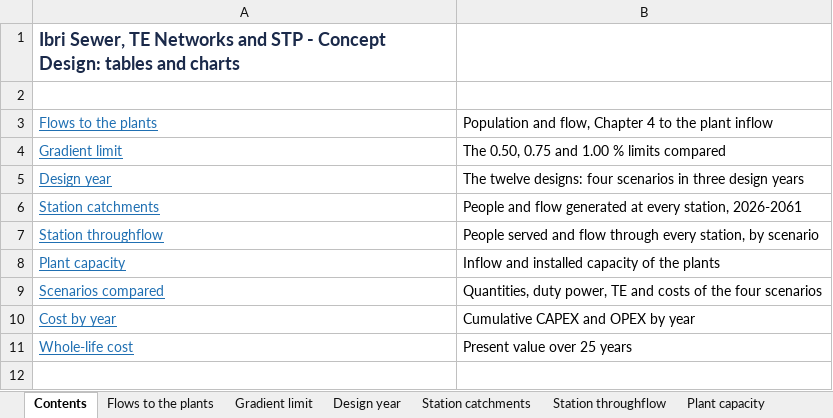
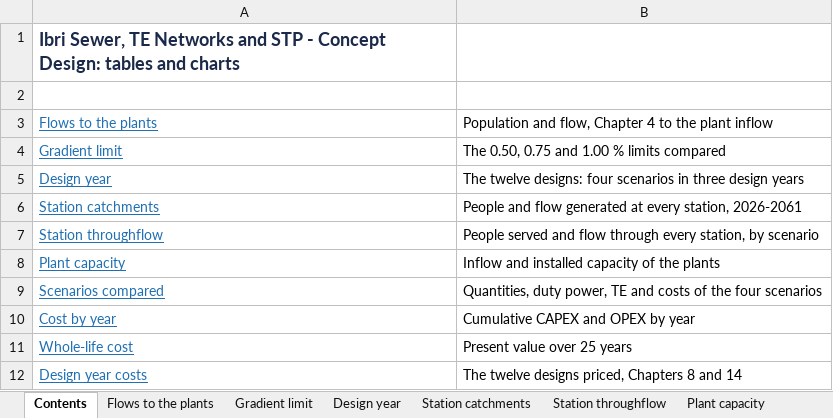
Before and after one commit to mojikone/Ibri-Sewer-and-STP, an Excel workbook: W18 NWS scenarios 2056-2071/report_final/deliverables/Ibri_Concept_Design_Tables_and_Charts.xlsx, sheet Contents, drawn as a sheet; values as stored, in another font and other column widths than the file's, no borders; the diff names each change by its address in the sheet, - before the commit and + after, or states it on an @@ line.

```diff
--- a/W18 NWS scenarios 2056-2071/report_final/deliverables/Ibri_Concept_Design_Tables_and_Charts.xlsx (sheet Contents)
+++ b/W18 NWS scenarios 2056-2071/report_final/deliverables/Ibri_Concept_Design_Tables_and_Charts.xlsx (sheet Contents)
+row 12: Design year costs | The twelve designs priced, Chapters 8 and 14
```
Also changed, not shown: other sheet tabs, charts or pictures, 4 other files.
